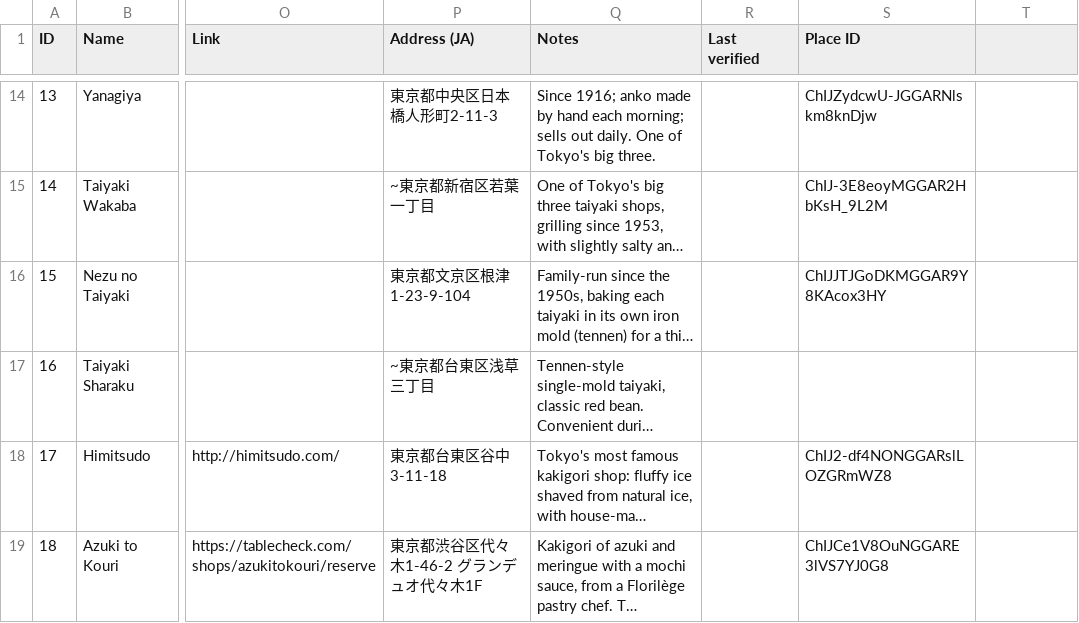
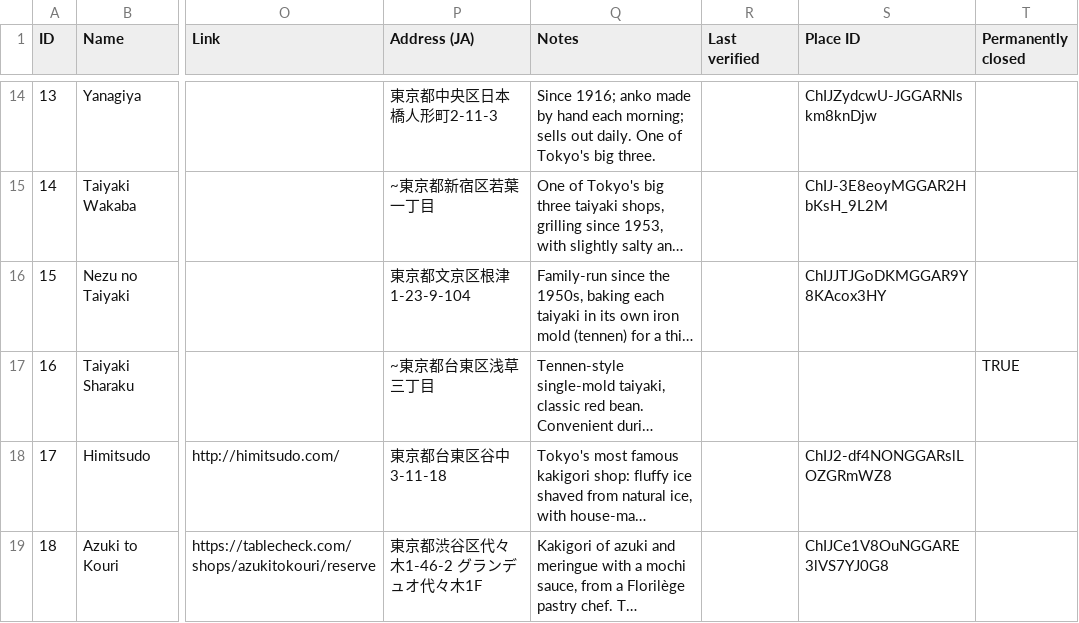
Before and after one commit to jfeng94/japlanning, a CSV file: data/sweets.csv, drawn as a sheet; only a part is shown, gaps mark what is left out; long unchanged cells end in …; the diff names each change by its address in the sheet, - before the commit and + after, or states it on an @@ line.

```diff
--- a/data/sweets.csv
+++ b/data/sweets.csv
-T1: (empty)
+T1: Permanently closed
-T17 (Permanently closed): (empty)
+T17 (Permanently closed): TRUE
```
Also changed, not shown: data/activities.csv, data/drinks.csv, 12 other files.
